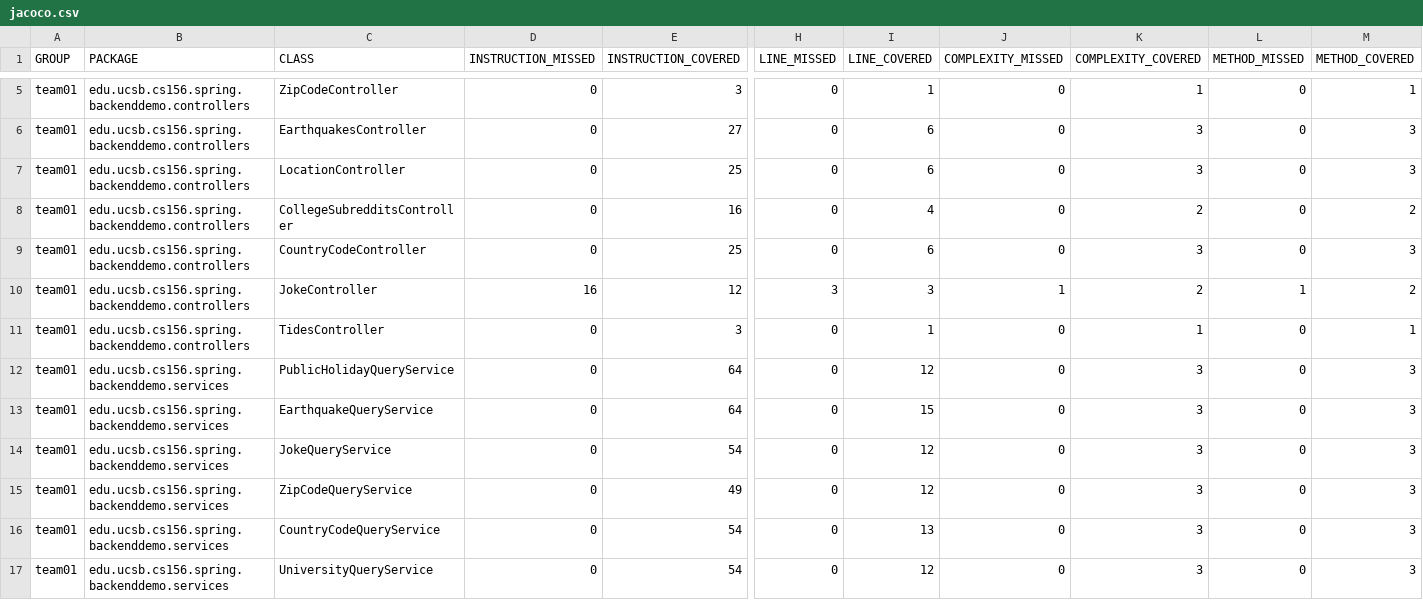
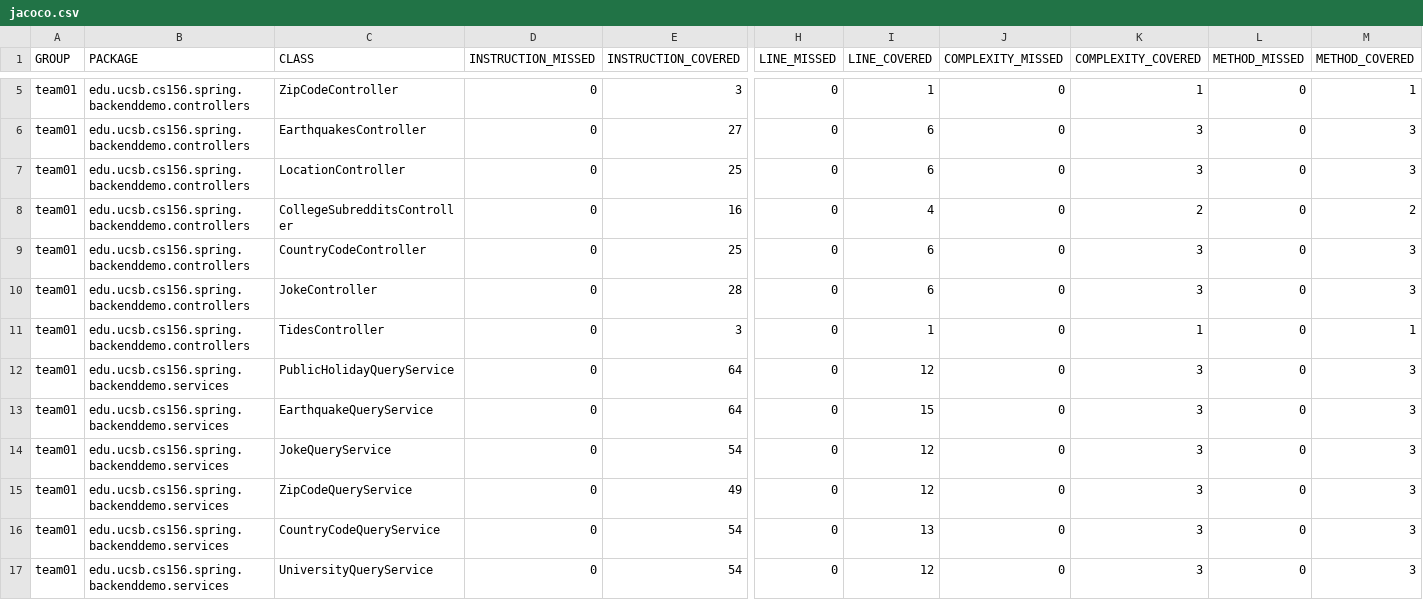
Before and after one commit to ucsb-cs156-s24/team01-s24-4pm-1, a CSV file: prs/33/jacoco/jacoco.csv, drawn as a sheet; only a part is shown, gaps mark what is left out; the diff names each change by its address in the sheet, - before the commit and + after, or states it on an @@ line.

```diff
--- a/prs/33/jacoco/jacoco.csv
+++ b/prs/33/jacoco/jacoco.csv
-D10 (INSTRUCTION_MISSED): 16
+D10 (INSTRUCTION_MISSED): 0
-E10 (INSTRUCTION_COVERED): 12
+E10 (INSTRUCTION_COVERED): 28
-H10 (LINE_MISSED): 3
+H10 (LINE_MISSED): 0
-I10 (LINE_COVERED): 3
+I10 (LINE_COVERED): 6
-J10 (COMPLEXITY_MISSED): 1
+J10 (COMPLEXITY_MISSED): 0
-K10 (COMPLEXITY_COVERED): 2
+K10 (COMPLEXITY_COVERED): 3
-L10 (METHOD_MISSED): 1
+L10 (METHOD_MISSED): 0
-M10 (METHOD_COVERED): 2
+M10 (METHOD_COVERED): 3
```
Also changed, not shown: 7 other files.
